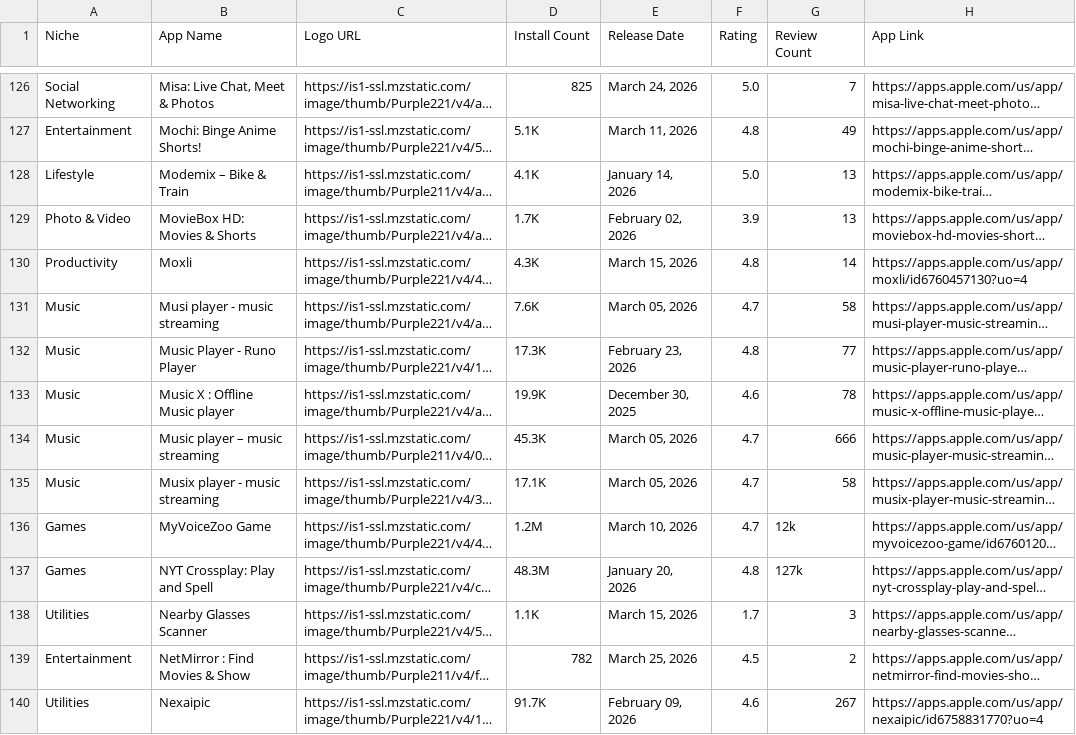
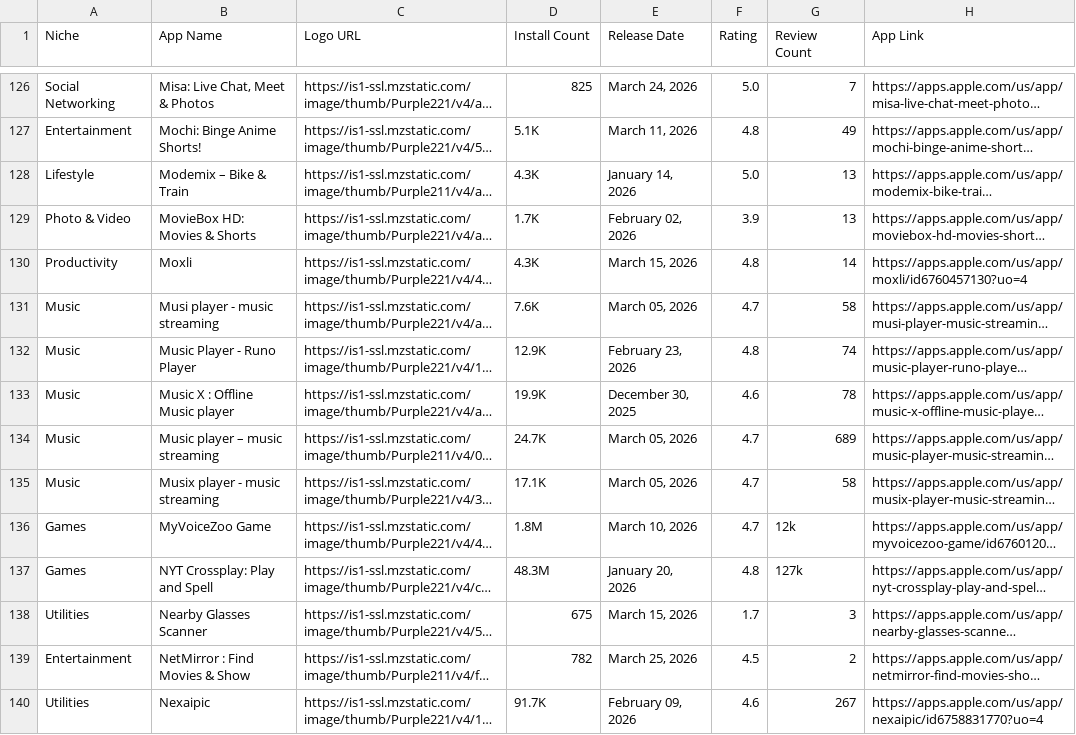
Before and after one commit to zakariaferzazi/automations_saso, a CSV file: app_store_apps.csv, drawn as a sheet; only a part is shown, gaps mark what is left out; long unchanged cells end in …; the diff covers the shown part only; the diff names each change by its address in the sheet, - before the commit and + after, or states it on an @@ line.

```diff
--- a/app_store_apps.csv
+++ b/app_store_apps.csv
-D128 (Install Count): 4.1K
+D128 (Install Count): 4.3K
-D132 (Install Count): 17.3K
+D132 (Install Count): 12.9K
-G132 (Review Count): 77
+G132 (Review Count): 74
-D134 (Install Count): 45.3K
+D134 (Install Count): 24.7K
-G134 (Review Count): 666
+G134 (Review Count): 689
-D136 (Install Count): 1.2M
+D136 (Install Count): 1.8M
-D138 (Install Count): 1.1K
+D138 (Install Count): 675
```
Also changed, not shown: 84 edited cells elsewhere in this file.
